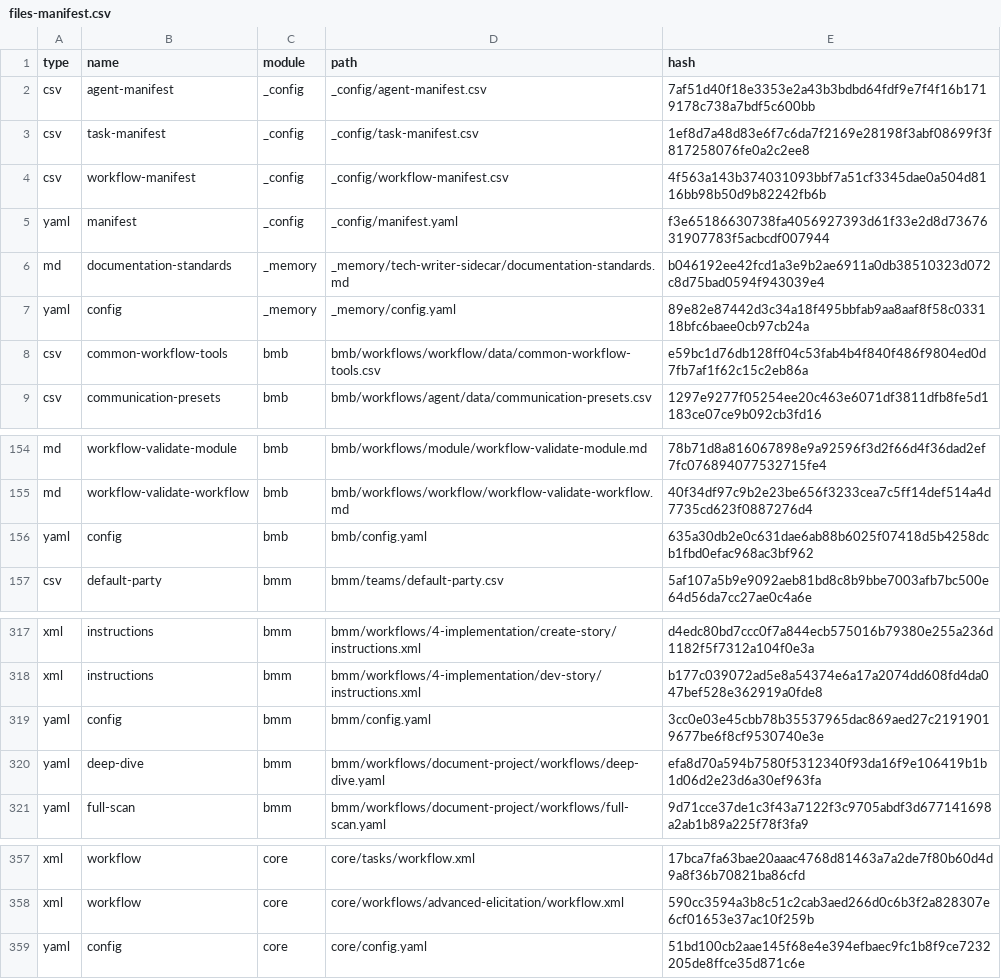
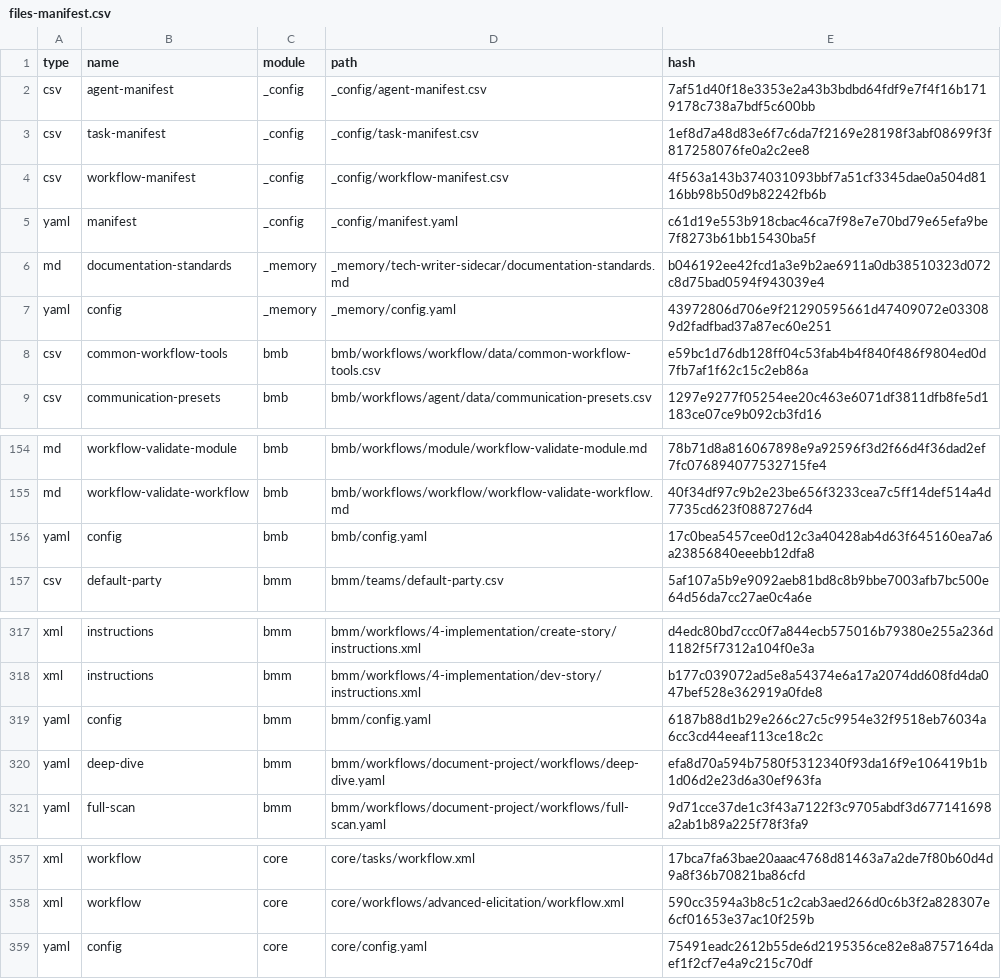
Before and after one commit to lev1nson/OpenGym, a CSV file: _bmad/_config/files-manifest.csv, drawn as a sheet; only a part is shown, gaps mark what is left out.

```diff
--- a/_bmad/_config/files-manifest.csv
+++ b/_bmad/_config/files-manifest.csv
@@ -4,5 +4,5 @@ type,name,module,path,hash
 "csv","workflow-manifest","_config","_config/workflow-manifest.csv","4f563a143b374031093bbf7a51cf3345dae0a504d8116bb98b50d9b82242fb6b"
-"yaml","manifest","_config","_config/manifest.yaml","f3e65186630738fa4056927393d61f33e2d8d7367631907783f5acbcdf007944"
+"yaml","manifest","_config","_config/manifest.yaml","c61d19e553b918cbac46ca7f98e7e70bd79e65efa9be7f8273b61bb15430ba5f"
 "md","documentation-standards","_memory","_memory/tech-writer-sidecar/documentation-standards.md","b046192ee42fcd1a3e9b2ae6911a0db38510323d072c8d75bad0594f943039e4"
-"yaml","config","_memory","_memory/config.yaml","89e82e87442d3c34a18f495bbfab9aa8aaf8f58c033118bfc6baee0cb97cb24a"
+"yaml","config","_memory","_memory/config.yaml","43972806d706e9f21290595661d47409072e033089d2fadfbad37a87ec60e251"
 "csv","common-workflow-tools","bmb","bmb/workflows/workflow/data/common-workflow-tools.csv","e59bc1d76db128ff04c53fab4b4f840f486f9804ed0d7fb7af1f62c15c2eb86a"
@@ -155,3 +155,3 @@ type,name,module,path,hash
 "md","workflow-validate-workflow","bmb","bmb/workflows/workflow/workflow-validate-workflow.md","40f34df97c9b2e23be656f3233cea7c5ff14def514a4d7735cd623f0887276d4"
-"yaml","config","bmb","bmb/config.yaml","635a30db2e0c631dae6ab88b6025f07418d5b4258dcb1fbd0efac968ac3bf962"
+"yaml","config","bmb","bmb/config.yaml","17c0bea5457cee0d12c3a40428ab4d63f645160ea7a6a23856840eeebb12dfa8"
 "csv","default-party","bmm","bmm/teams/default-party.csv","5af107a5b9e9092aeb81bd8c8b9bbe7003afb7bc500e64d56da7cc27ae0c4a6e"
@@ -318,3 +318,3 @@ type,name,module,path,hash
 "xml","instructions","bmm","bmm/workflows/4-implementation/dev-story/instructions.xml","b177c039072ad5e8a54374e6a17a2074dd608fd4da047bef528e362919a0fde8"
-"yaml","config","bmm","bmm/config.yaml","3cc0e03e45cbb78b35537965dac869aed27c21919019677be6f8cf9530740e3e"
+"yaml","config","bmm","bmm/config.yaml","6187b88d1b29e266c27c5c9954e32f9518eb76034a6cc3cd44eeaf113ce18c2c"
 "yaml","deep-dive","bmm","bmm/workflows/document-project/workflows/deep-dive.yaml","efa8d70a594b7580f5312340f93da16f9e106419b1b1d06d2e23d6a30ef963fa"
@@ -358,2 +358,2 @@ type,name,module,path,hash
 "xml","workflow","core","core/workflows/advanced-elicitation/workflow.xml","590cc3594a3b8c51c2cab3aed266d0c6b3f2a828307e6cf01653e37ac10f259b"
-"yaml","config","core","core/config.yaml","51bd100cb2aae145f68e4e394efbaec9fc1b8f9ce7232205de8ffce35d871c6e"
+"yaml","config","core","core/config.yaml","75491eadc2612b55de6d2195356ce82e8a8757164daef1f2cf7e4a9c215c70df"
```
Also changed, not shown: 46 other files.
